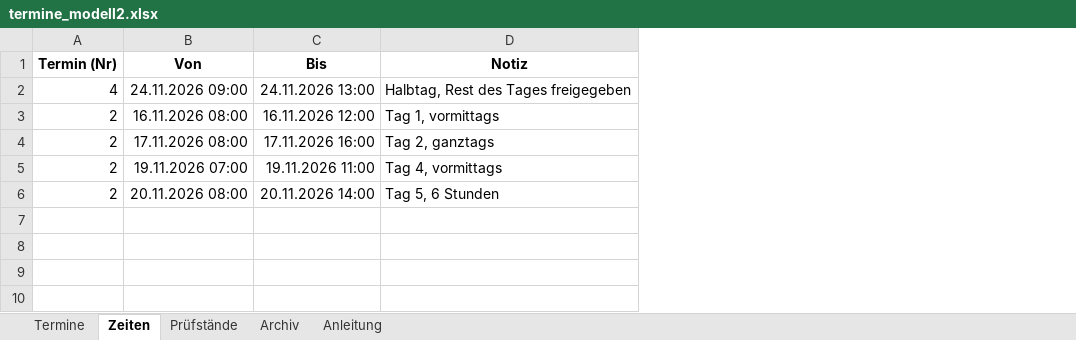
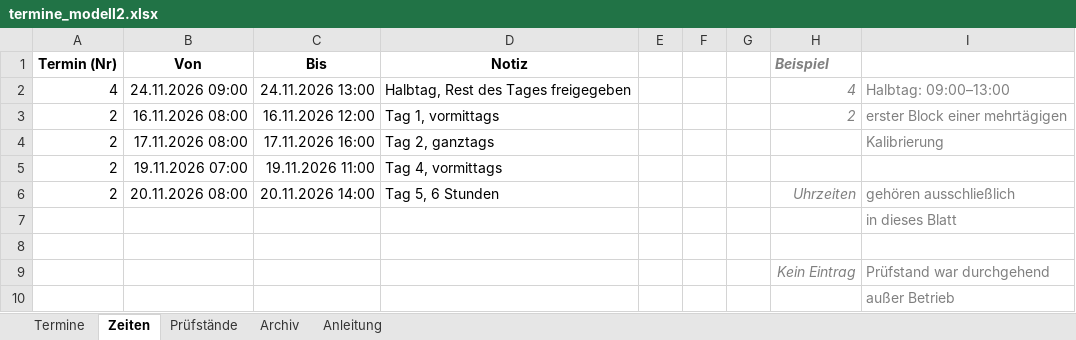
Before and after one commit to 17Trust09/lhtpi, an Excel workbook: terminboard/vorlagen/termine_modell2.xlsx, sheet Zeiten, drawn as a sheet; values as stored, in another font and other column widths than the file's, no borders; the diff names each change by its address in the sheet, - before the commit and + after, or states it on an @@ line.

Commit message:
feat(excel): Legende rechts neben den Datenspalten
Beispielzeilen mitten in den Daten waren gefaehrlich: Wer eine Zeile loscht
oder verschiebt, zieht echte Termine mit. Die Legende steht jetzt in Spalte H
(Zeiten: H), zwei Spalten Luft zu den Daten.

Der Parser liest nur noch die festen Datenspalten (Termine A-G, Zeiten A-D).
Ohne diese Grenze haette er die Legende als Termine gelesen - beim ersten
Versuch 11 statt 6 Zeilen und drei Fehlermeldungen.

```diff
--- a/terminboard/vorlagen/termine_modell2.xlsx (sheet Zeiten)
+++ b/terminboard/vorlagen/termine_modell2.xlsx (sheet Zeiten)
+column E, empty
+column F, empty
+column G, empty
+column H (Beispiel), rows 2-6: 4 | 2 |  |  | Uhrzeiten
+column I, rows 2-6: Halbtag: 09:00–13:00 | erster Block einer mehrtägigen | Kalibrierung |  | gehören ausschließlich
+row 7:  |  |  |  |  |  |  |  | in dieses Blatt
+row 8: (empty)
+row 9:  |  |  |  |  |  |  | Kein Eintrag | Prüfstand war durchgehend
+row 10:  |  |  |  |  |  |  |  | außer Betrieb
```
Also changed, not shown: sheet Termine, 3 other files.
